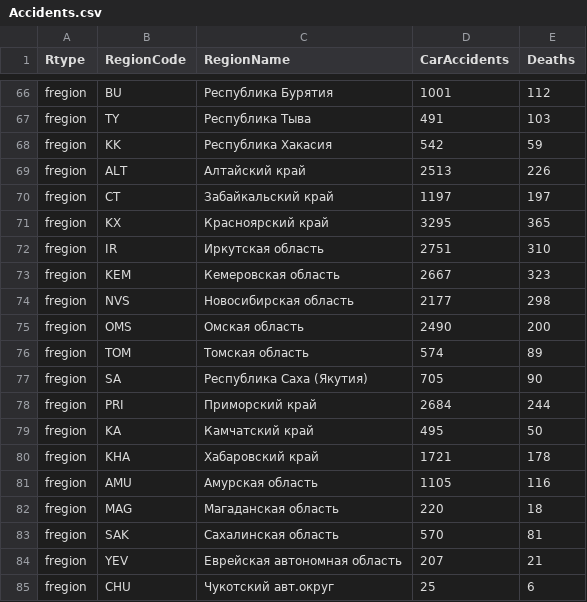
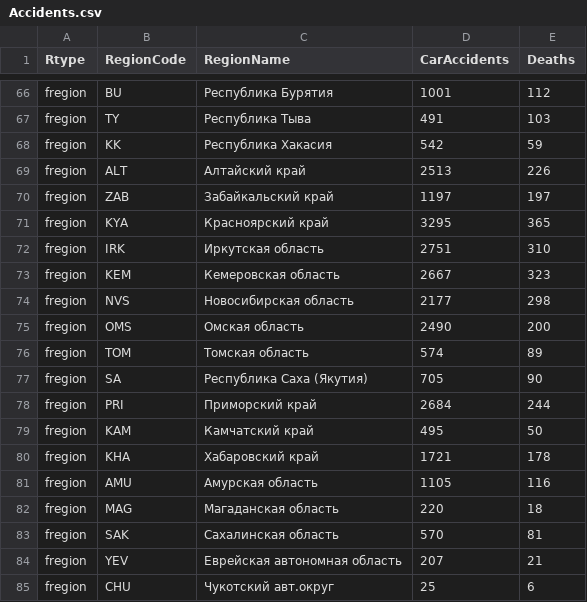
Before and after one commit to Ninelka/choropleth-map, a CSV file: Accidents.csv, drawn as a sheet; only a part is shown, gaps mark what is left out.

Commit message:
Delete geo json file and fix some region code

```diff
--- a/Accidents.csv
+++ b/Accidents.csv
@@ -69,5 +69,5 @@ fregion,KK,Республика Хакасия,542,59
 fregion,ALT,Алтайский край,2513,226
-fregion,CT,Забайкальский край,1197,197
-fregion,KX,Красноярский край,3295,365
-fregion,IR,Иркутская область,2751,310
+fregion,ZAB,Забайкальский край,1197,197
+fregion,KYA,Красноярский край,3295,365
+fregion,IRK,Иркутская область,2751,310
 fregion,KEM,Кемеровская область,2667,323
@@ -78,3 +78,3 @@ fregion,SA,Республика Саха (Якутия),705,90
 fregion,PRI,Приморский край,2684,244
-fregion,KA,Камчатский край,495,50
+fregion,KAM,Камчатский край,495,50
 fregion,KHA,Хабаровский край,1721,178
```
Also changed, not shown: 1 other file.
